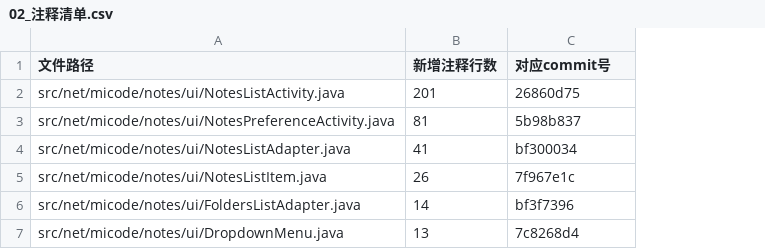
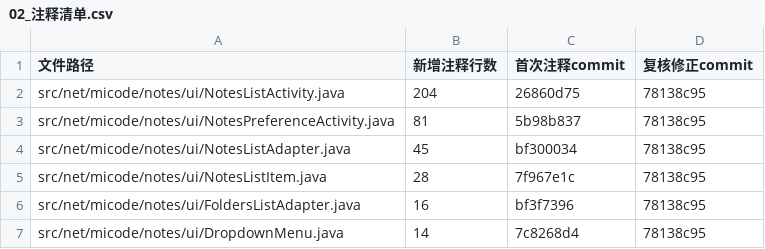
Before and after one commit to CYChigga/se-group1-notes-complexity, a CSV file: deliverables/P3-hanjiayang/02_注释清单.csv, drawn as a sheet; the diff names each change by its address in the sheet, - before the commit and + after, or states it on an @@ line.

```diff
--- a/deliverables/P3-hanjiayang/02_注释清单.csv
+++ b/deliverables/P3-hanjiayang/02_注释清单.csv
+column D (复核修正commit), rows 2-7: all 78138c95
-C1: 对应commit号
+C1: 首次注释commit
-B2 (新增注释行数): 201
+B2 (新增注释行数): 204
-B4 (新增注释行数): 41
+B4 (新增注释行数): 45
-B5 (新增注释行数): 26
+B5 (新增注释行数): 28
-B6 (新增注释行数): 14
+B6 (新增注释行数): 16
-B7 (新增注释行数): 13
+B7 (新增注释行数): 14
```
Also changed, not shown: deliverables/P3-hanjiayang/05_AI使用记录.csv, 1 other file.
